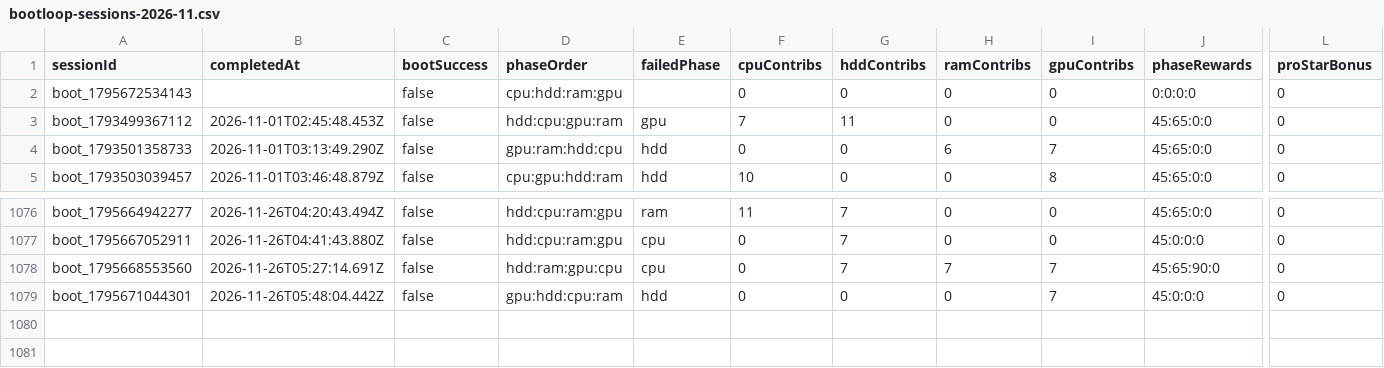
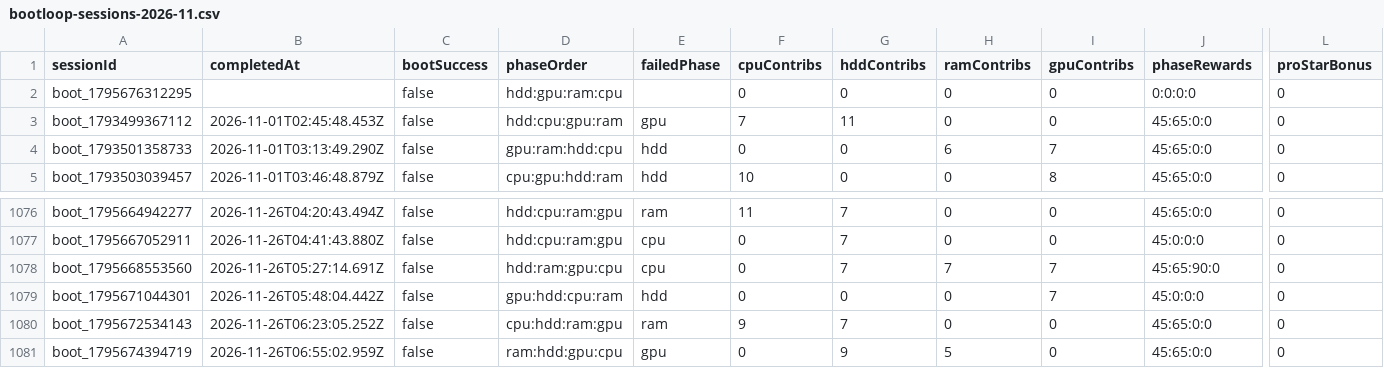
Before and after one commit to zosky/zoskyCube-archive, a CSV file: data/bootloop-sessions-2026-11.csv, drawn as a sheet; only a part is shown, gaps mark what is left out; rows hold the shown columns only; the diff names each change by its address in the sheet, - before the commit and + after, or states it on an @@ line.

```diff
--- a/data/bootloop-sessions-2026-11.csv
+++ b/data/bootloop-sessions-2026-11.csv
-A2 (sessionId): boot_1795672534143
+A2 (sessionId): boot_1795676312295
-D2 (phaseOrder): cpu:hdd:ram:gpu
+D2 (phaseOrder): hdd:gpu:ram:cpu
+row 1080: boot_1795672534143 | 2026-11-26T06:23:05.252Z | false | cpu:hdd:ram:gpu | ram | 9 | 7 | 0 | 0 | 45:65:0:0 | 0
+row 1081: boot_1795674394719 | 2026-11-26T06:55:02.959Z | false | ram:hdd:gpu:cpu | gpu | 0 | 9 | 5 | 0 | 45:65:0:0 | 0
```
Also changed, not shown: data/bootloop-handouts-2026-11.csv, data/gauntlet-votes-2026-11.csv, 4 other files.
